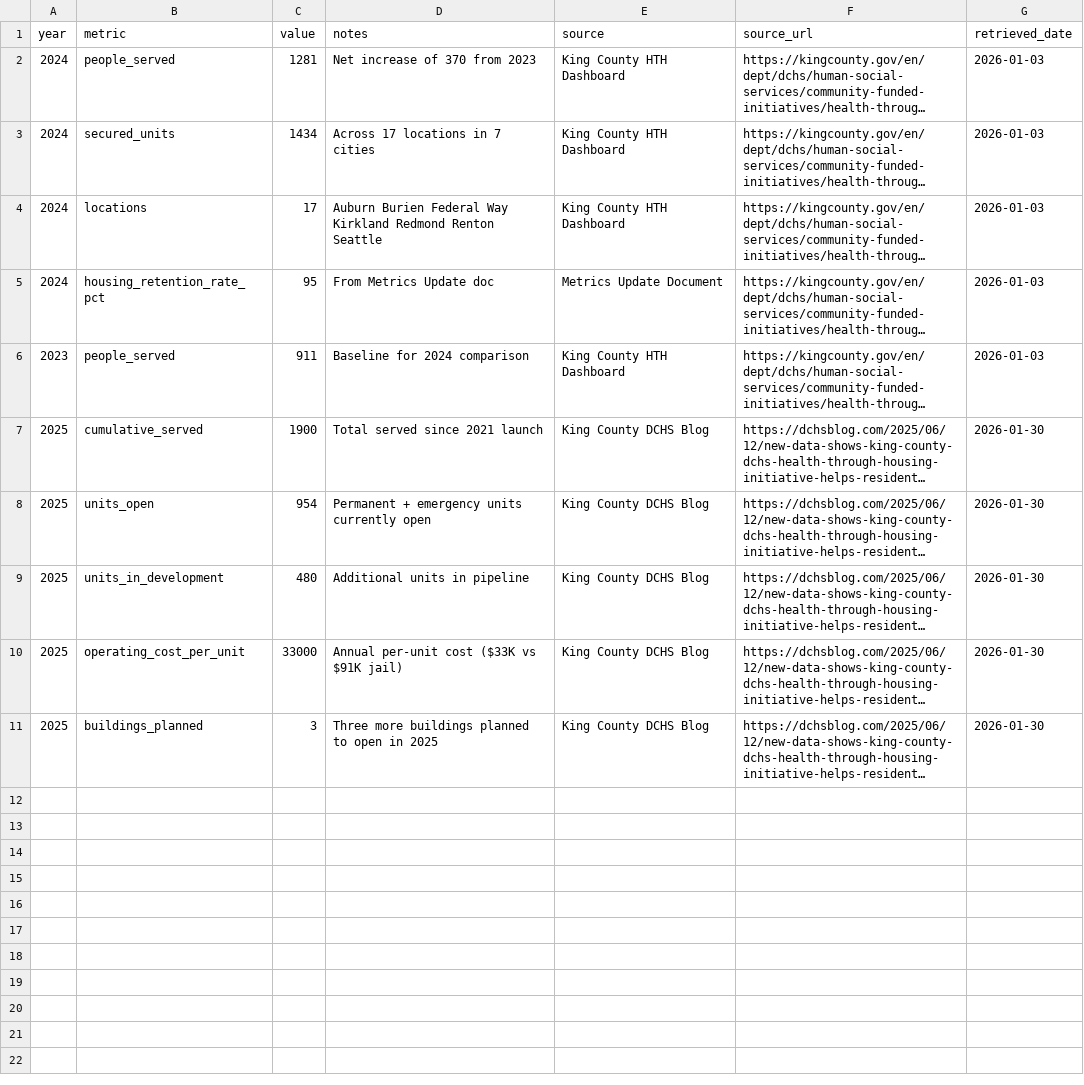
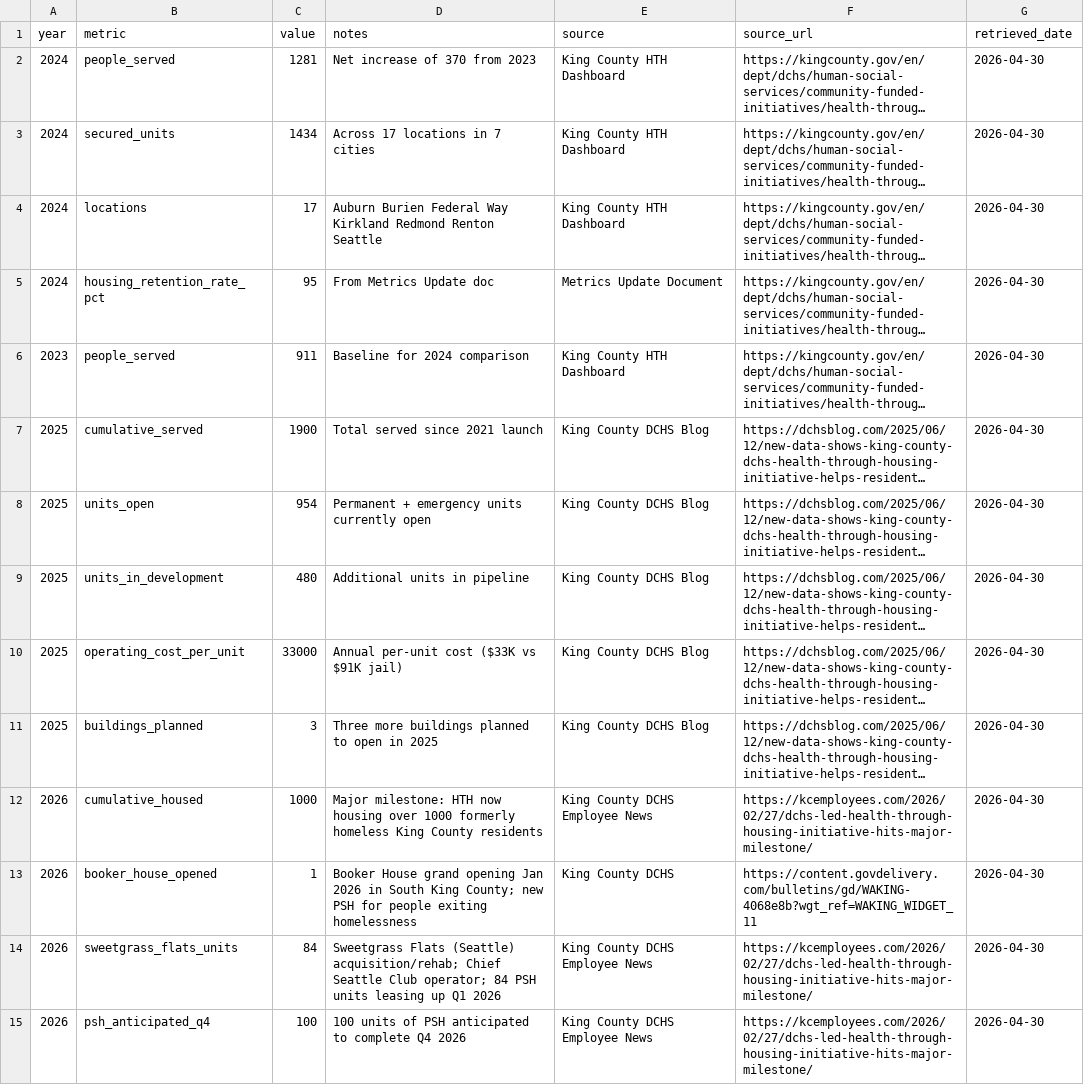
Before and after one commit to Terwox/SeattleMayoralTracking, a CSV file: data/health_through_housing.csv, drawn as a sheet; long unchanged cells end in …; the diff names each change by its address in the sheet, - before the commit and + after, or states it on an @@ line.

```diff
--- a/data/health_through_housing.csv
+++ b/data/health_through_housing.csv
-G2:G6 (retrieved_date): 2026-01-03
+G2:G6 (retrieved_date): 2026-04-30
-G7:G11 (retrieved_date): 2026-01-30
+G7:G11 (retrieved_date): 2026-04-30
+row 12: 2026 | cumulative_housed | 1000 | Major milestone: HTH now housing over 1000 formerly homeless King County residents | King County DCHS Employee News | https://kcemployees.com/2026/02/27/dchs-led-health-through-housing-initiative-hits-major-milestone/ | 2026-04-30
+row 13: 2026 | booker_house_opened | 1 | Booker House grand opening Jan 2026 in South King County; new PSH for people exiting homelessness | King County DCHS | https://content.govdelivery.com/bulletins/gd/WAKING-4068e8b?wgt_ref=WAKING_WIDGET_11 | 2026-04-30
+row 14: 2026 | sweetgrass_flats_units | 84 | Sweetgrass Flats (Seattle) acquisition/rehab; Chief Seattle Club operator; 84 PSH units leasing up Q1 2026 | King County DCHS Employee News | https://kcemployees.com/2026/02/27/dchs-led-health-through-housing-initiative-hits-major-milestone/ | 2026-04-30
+row 15: 2026 | psh_anticipated_q4 | 100 | 100 units of PSH anticipated to complete Q4 2026 | King County DCHS Employee News | https://kcemployees.com/2026/02/27/dchs-led-health-through-housing-initiative-hits-major-milestone/ | 2026-04-30
```
Also changed, not shown: data/changelog.csv, data/crime_stats.csv, 15 other files.
